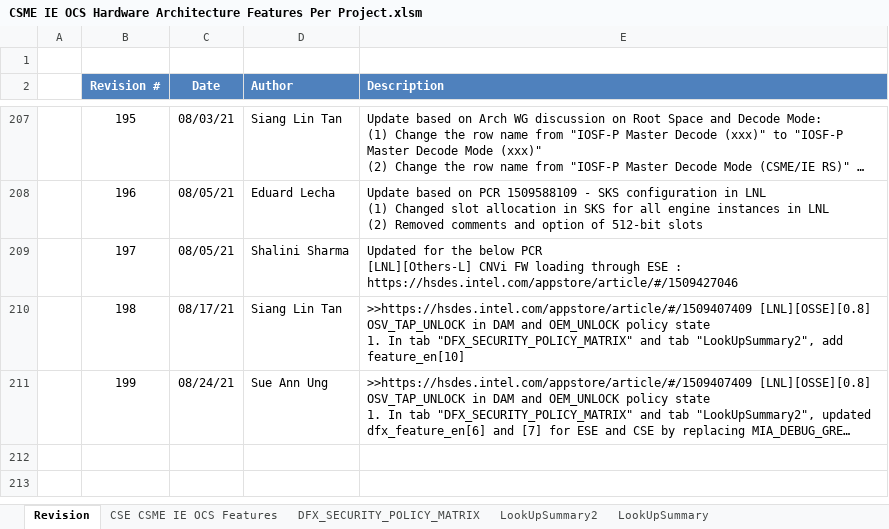
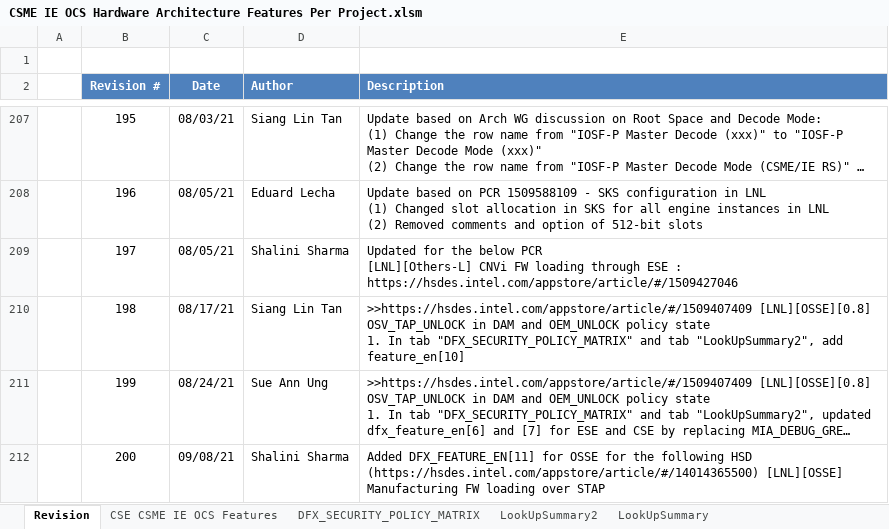
Before and after one commit to jasonx-tsao/exp_vtb, an Excel workbook: ArchSpecs/Working/CSME IE OCS Hardware Architecture Features Per Project.xlsm, sheet Revision, drawn as a sheet; only a part is shown, gaps mark what is left out; long unchanged cells end in …; values as stored, in another font and other column widths than the file's, no borders; ↵ is a line break in a cell; the diff names each change by its address in the sheet, - before the commit and + after, or states it on an @@ line.

Commit message:
Added DFX feature enable [11] for OSSE CSE STAP
[git-p4: depot-paths = "//depot/projects/coe/CSME/": change = 800957]

```diff
--- a/ArchSpecs/Working/CSME IE OCS Hardware Architecture Features Per Project.xlsm (sheet Revision)
+++ b/ArchSpecs/Working/CSME IE OCS Hardware Architecture Features Per Project.xlsm (sheet Revision)
+row 212:  | 200 | 09/08/21 | Shalini Sharma | Added DFX_FEATURE_EN[11] for OSSE for the following HSD ↵ (https://hsdes.intel.com/appstore/article/#/14014365500) [LNL][OSSE] Manufacturing FW loading over STAP
```
Also changed, not shown: sheet DFX_SECURITY_POLICY_MATRIX, sheet CSE CSME IE OCS Features.
